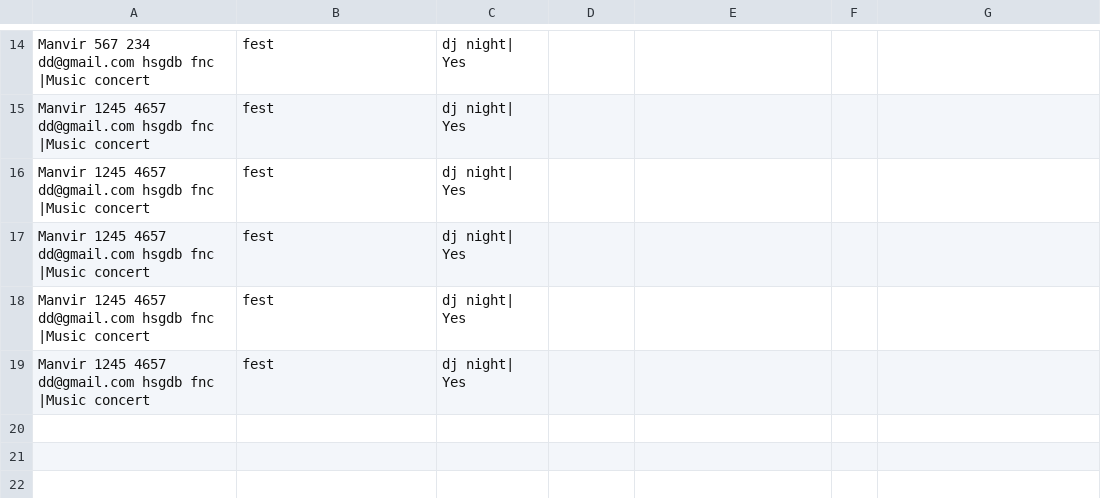
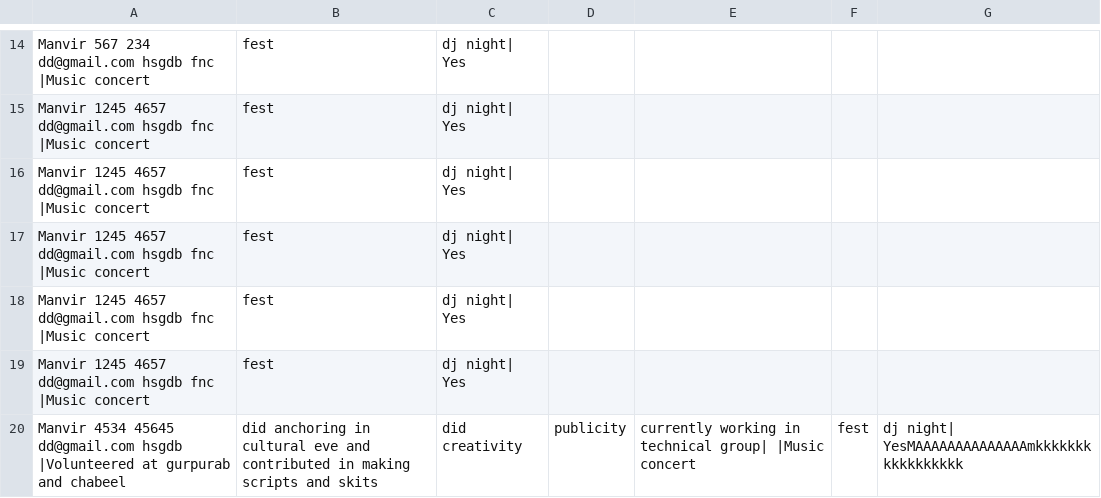
Before and after one commit to manvir19/Recruitment_Form, a CSV file: participants1.csv, drawn as a sheet; only a part is shown, gaps mark what is left out.

```diff
--- a/participants1.csv
+++ b/participants1.csv
@@ -19 +19,2 @@ Manvir 1245 4657 dd@gmail.com hsgdb fnc |Music concert , fest , dj night| Yes
 Manvir 1245 4657 dd@gmail.com hsgdb fnc |Music concert , fest , dj night| Yes
+Manvir 4534 45645 dd@gmail.com hsgdb |Volunteered at gurpurab and chabeel , did anchoring in cultural eve and contributed in making scripts and skits , did creativity , publicity, currently working in technical group| |Music concert , fest , dj night| YesMAAAAAAAAAAAAAAmkkkkkkkkkkkkkkkkk
```
Also changed, not shown: 4 other files.
